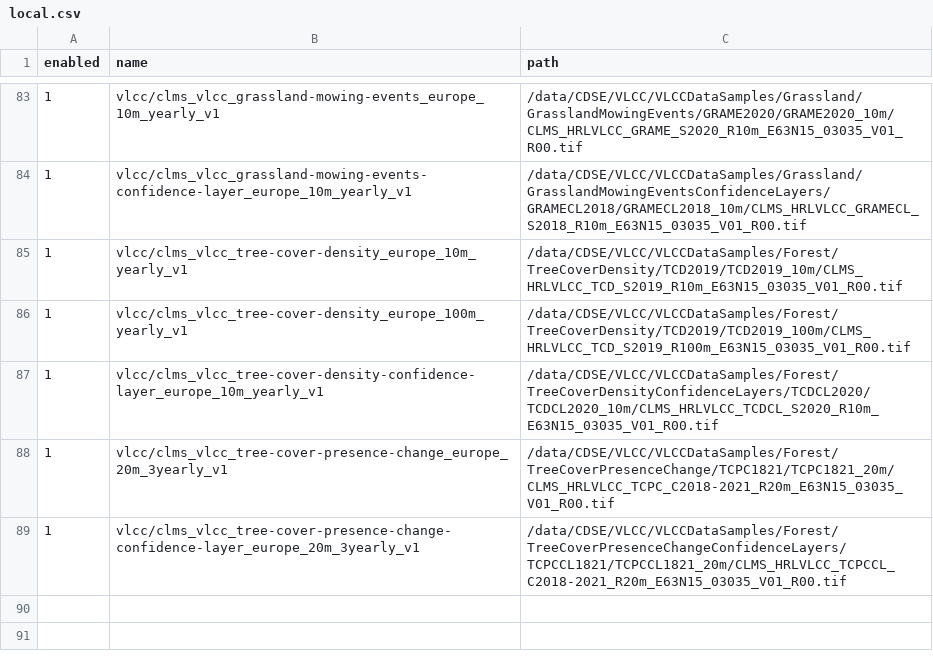
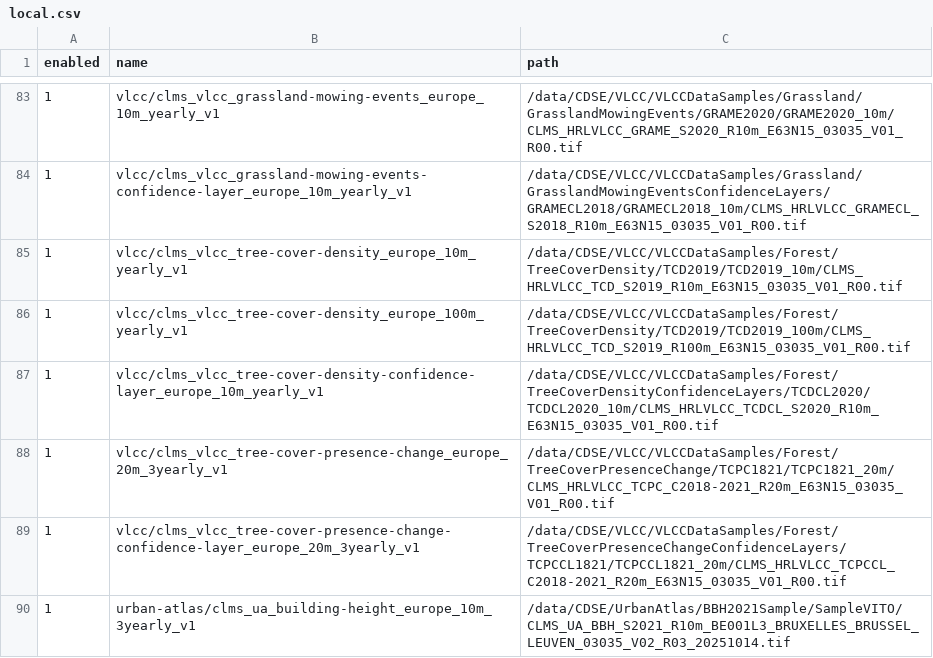
Before and after one commit to copernicus-land/cdse-odata-samples, a CSV file: scripts/local.csv, drawn as a sheet; only a part is shown, gaps mark what is left out; the diff names each change by its address in the sheet, - before the commit and + after, or states it on an @@ line.

Commit message:
feat: add sample for Urban Atlas building height

```diff
--- a/scripts/local.csv
+++ b/scripts/local.csv
+row 90: 1 | urban-atlas/clms_ua_building-height_europe_10m_3yearly_v1 | /data/CDSE/UrbanAtlas/BBH2021Sample/SampleVITO/CLMS_UA_BBH_S2021_R10m_BE001L3_BRUXELLES_BRUSSEL_LEUVEN_03035_V02_R03_20251014.tif
```
Also changed, not shown: 1 other file.
